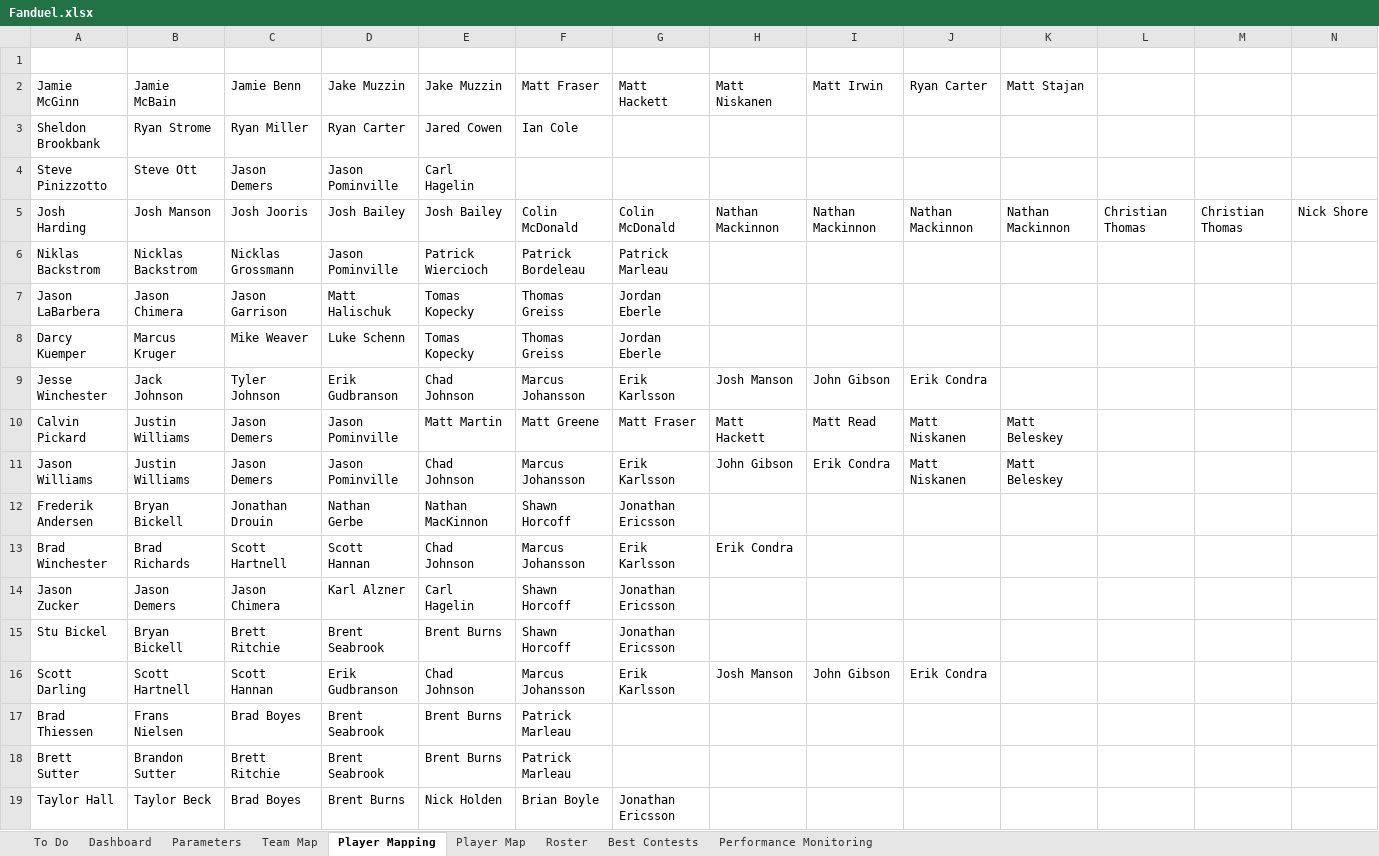
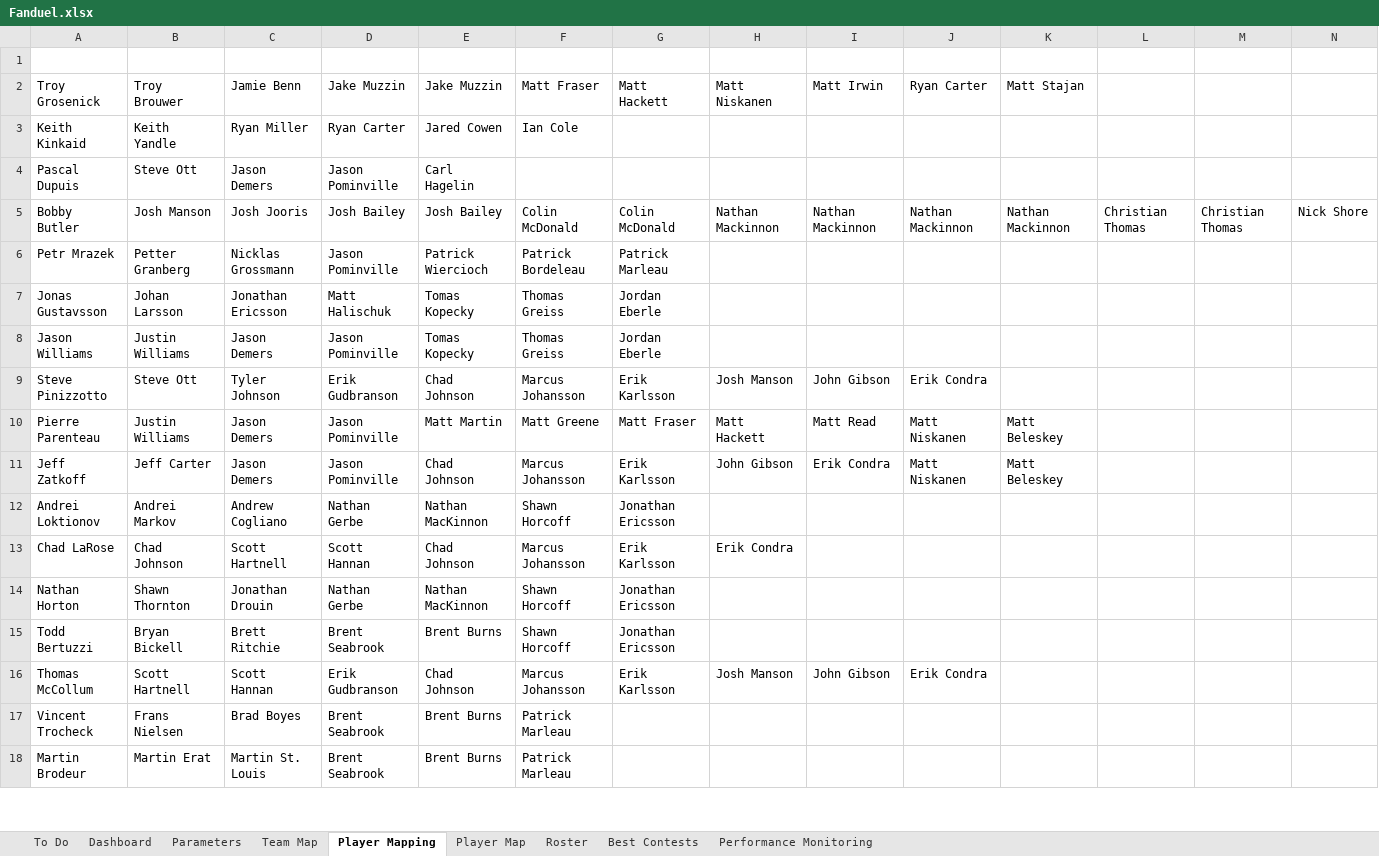
Before and after one commit to cole-maclean/fanduel, an Excel workbook: Fanduel.xlsx, sheet Player Mapping, drawn as a sheet; only a part is shown; values as stored, in another font and other column widths than the file's, no borders; removed rows and columns are numbered as before the commit, all else as after; rows hold the shown columns only; the diff covers the shown part only; the diff names each change by its address in the sheet, - before the commit and + after, or states it on an @@ line.

```diff
--- a/Fanduel.xlsx (sheet Player Mapping)
+++ b/Fanduel.xlsx (sheet Player Mapping)
-A2: Jamie McGinn
+A2: Troy Grosenick
-B2: Jamie McBain
+B2: Troy Brouwer
-A3: Sheldon Brookbank
+A3: Keith Kinkaid
-B3: Ryan Strome
+B3: Keith Yandle
-A4: Steve Pinizzotto
+A4: Pascal Dupuis
-A5: Josh Harding
+A5: Bobby Butler
-A6: Niklas Backstrom
+A6: Petr Mrazek
-B6: Nicklas Backstrom
+B6: Petter Granberg
-A7: Jason LaBarbera
+A7: Jonas Gustavsson
-B7: Jason Chimera
+B7: Johan Larsson
-C7: Jason Garrison
+C7: Jonathan Ericsson
-row 8: Darcy Kuemper | Marcus Kruger | Mike Weaver | Luke Schenn | Tomas Kopecky | Thomas Greiss | Jordan Eberle
+row 8: Jason Williams | Justin Williams | Jason Demers | Jason Pominville | Tomas Kopecky | Thomas Greiss | Jordan Eberle
-A9: Jesse Winchester
+A9: Steve Pinizzotto
-B9: Jack Johnson
+B9: Steve Ott
-A10: Calvin Pickard
+A10: Pierre Parenteau
-A11: Jason Williams
+A11: Jeff Zatkoff
-B11: Justin Williams
+B11: Jeff Carter
-A12: Frederik Andersen
+A12: Andrei Loktionov
-B12: Bryan Bickell
+B12: Andrei Markov
-C12: Jonathan Drouin
+C12: Andrew Cogliano
-A13: Brad Winchester
+A13: Chad LaRose
-B13: Brad Richards
+B13: Chad Johnson
-row 14: Jason Zucker | Jason Demers | Jason Chimera | Karl Alzner | Carl Hagelin | Shawn Horcoff | Jonathan Ericsson
+row 14: Nathan Horton | Shawn Thornton | Jonathan Drouin | Nathan Gerbe | Nathan MacKinnon | Shawn Horcoff | Jonathan Ericsson
-A15: Stu Bickel
+A15: Todd Bertuzzi
-A16: Scott Darling
+A16: Thomas McCollum
-A17: Brad Thiessen
+A17: Vincent Trocheck
-A18: Brett Sutter
+A18: Martin Brodeur
-B18: Brandon Sutter
+B18: Martin Erat
-C18: Brett Ritchie
+C18: Martin St. Louis
-row 19: Taylor Hall | Taylor Beck | Brad Boyes | Brent Burns | Nick Holden | Brian Boyle | Jonathan Ericsson
```
Also changed, not shown: 16 added rows, 15 removed rows and 74 edited cells elsewhere in this sheet, charts or pictures, 8 other files.
